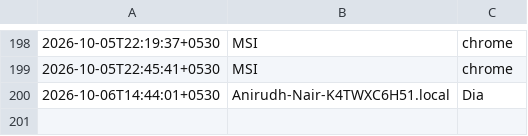
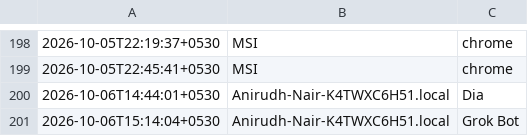
Before and after one commit to anirnair/daymeter, a TSV file: dashboard/public/foreground-samples.tsv, drawn as a sheet; only a part is shown, gaps mark what is left out.

```diff
--- a/dashboard/public/foreground-samples.tsv
+++ b/dashboard/public/foreground-samples.tsv
@@ -200 +200,2 @@
 2026-10-06T14:44:01+0530	Anirudh-Nair-K4TWXC6H51.local	Dia
+2026-10-06T15:14:04+0530	Anirudh-Nair-K4TWXC6H51.local	Grok Bot
```
Also changed, not shown: 4 other files.
